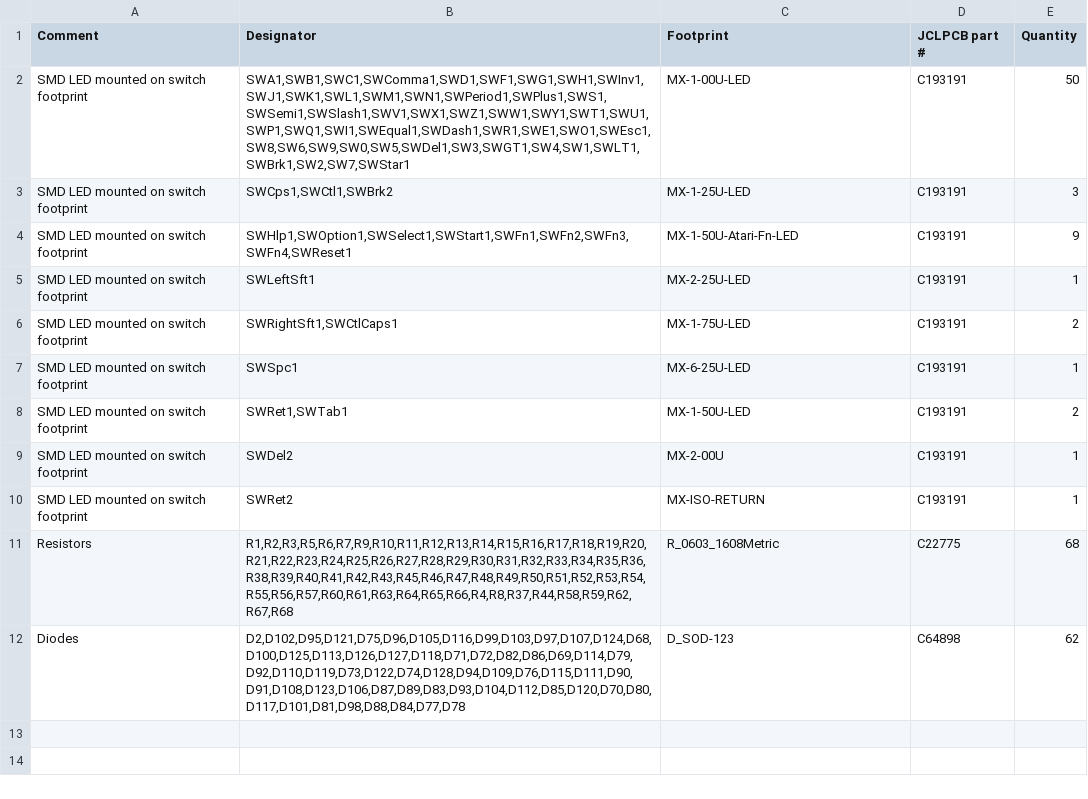
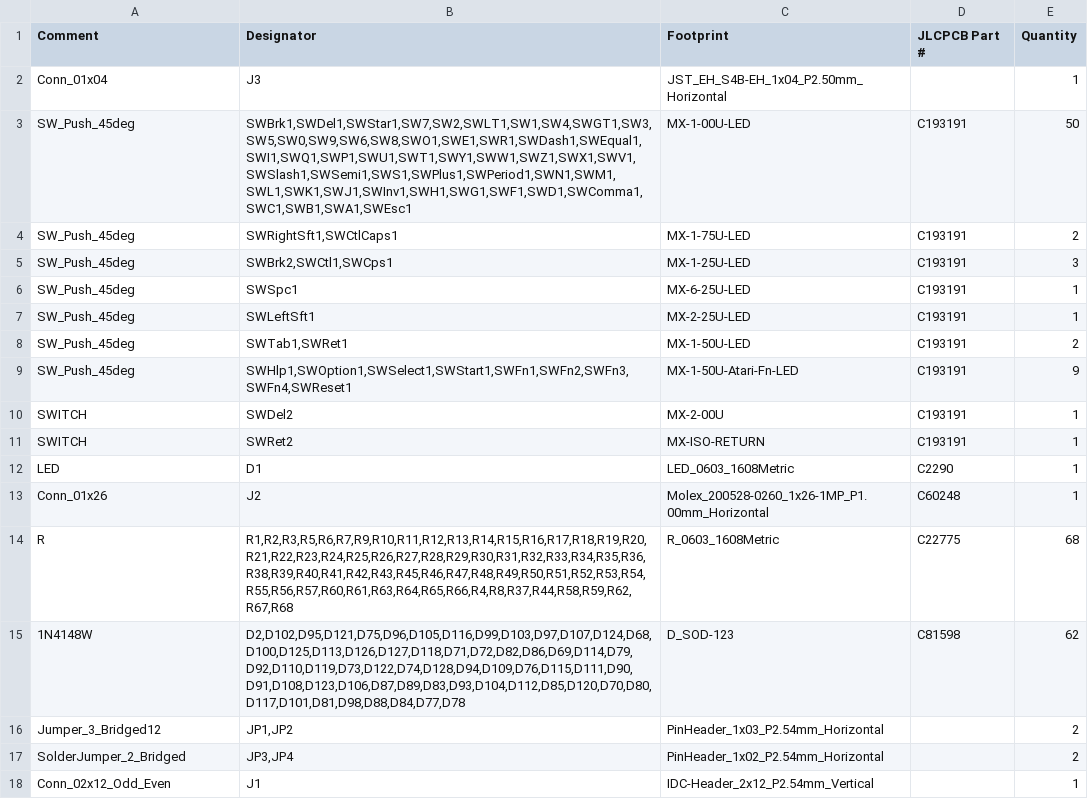
Before and after one commit to bleroy/3d-junkyard, a CSV file: Atari130MX/Fabrication/DecentXE-BOM.csv, drawn as a sheet.

Commit message:
DecentXE Rev 12
Minor tweaks
Power LED is surface mounted
Moving the connector to the front
Add F1-4 connector

```diff
--- a/Atari130MX/Fabrication/DecentXE-BOM.csv
+++ b/Atari130MX/Fabrication/DecentXE-BOM.csv
@@ -1,12 +1,18 @@
-Comment,Designator,Footprint,JCLPCB part #,Quantity
-SMD LED mounted on switch footprint,"SWA1,SWB1,SWC1,SWComma1,SWD1,SWF1,SWG1,SWH1,SWInv1,SWJ1,SWK1,SWL1,SWM1,SWN1,SWPeriod1,SWPlus1,SWS1,SWSemi1,SWSlash1,SWV1,SWX1,SWZ1,SWW1,SWY1,SWT1,SWU1,SWP1,SWQ1,SWI1,SWEqual1,SWDash1,SWR1,SWE1,SWO1,SWEsc1,SW8,SW6,SW9,SW0,SW5,SWDel1,SW3,SWGT1,SW4,SW1,SWLT1,SWBrk1,SW2,SW7,SWStar1",MX-1-00U-LED,C193191 ,50
-SMD LED mounted on switch footprint,"SWCps1,SWCtl1,SWBrk2",MX-1-25U-LED,C193191 ,3
-SMD LED mounted on switch footprint,"SWHlp1,SWOption1,SWSelect1,SWStart1,SWFn1,SWFn2,SWFn3,SWFn4,SWReset1",MX-1-50U-Atari-Fn-LED,C193191 ,9
-SMD LED mounted on switch footprint,SWLeftSft1,MX-2-25U-LED,C193191 ,1
-SMD LED mounted on switch footprint,"SWRightSft1,SWCtlCaps1",MX-1-75U-LED,C193191 ,2
-SMD LED mounted on switch footprint,SWSpc1,MX-6-25U-LED,C193191 ,1
-SMD LED mounted on switch footprint,"SWRet1,SWTab1",MX-1-50U-LED,C193191 ,2
-SMD LED mounted on switch footprint,SWDel2,MX-2-00U,C193191 ,1
-SMD LED mounted on switch footprint,SWRet2,MX-ISO-RETURN,C193191 ,1
-Resistors,"R1,R2,R3,R5,R6,R7,R9,R10,R11,R12,R13,R14,R15,R16,R17,R18,R19,R20,R21,R22,R23,R24,R25,R26,R27,R28,R29,R30,R31,R32,R33,R34,R35,R36,R38,R39,R40,R41,R42,R43,R45,R46,R47,R48,R49,R50,R51,R52,R53,R54,R55,R56,R57,R60,R61,R63,R64,R65,R66,R4,R8,R37,R44,R58,R59,R62,R67,R68",R_0603_1608Metric,C22775,68
-Diodes,"D2,D102,D95,D121,D75,D96,D105,D116,D99,D103,D97,D107,D124,D68,D100,D125,D113,D126,D127,D118,D71,D72,D82,D86,D69,D114,D79,D92,D110,D119,D73,D122,D74,D128,D94,D109,D76,D115,D111,D90,D91,D108,D123,D106,D87,D89,D83,D93,D104,D112,D85,D120,D70,D80,D117,D101,D81,D98,D88,D84,D77,D78",D_SOD-123,C64898,62
+"Comment","Designator","Footprint",JLCPCB Part #,"Quantity"
+"Conn_01x04","J3","JST_EH_S4B-EH_1x04_P2.50mm_Horizontal",,"1"
+"SW_Push_45deg","SWBrk1,SWDel1,SWStar1,SW7,SW2,SWLT1,SW1,SW4,SWGT1,SW3,SW5,SW0,SW9,SW6,SW8,SWO1,SWE1,SWR1,SWDash1,SWEqual1,SWI1,SWQ1,SWP1,SWU1,SWT1,SWY1,SWW1,SWZ1,SWX1,SWV1,SWSlash1,SWSemi1,SWS1,SWPlus1,SWPeriod1,SWN1,SWM1,SWL1,SWK1,SWJ1,SWInv1,SWH1,SWG1,SWF1,SWD1,SWComma1,SWC1,SWB1,SWA1,SWEsc1","MX-1-00U-LED",C193191,"50"
+"SW_Push_45deg","SWRightSft1,SWCtlCaps1","MX-1-75U-LED",C193191,"2"
+"SW_Push_45deg","SWBrk2,SWCtl1,SWCps1","MX-1-25U-LED",C193191,"3"
+"SW_Push_45deg","SWSpc1","MX-6-25U-LED",C193191,"1"
+"SW_Push_45deg","SWLeftSft1","MX-2-25U-LED",C193191,"1"
+"SW_Push_45deg","SWTab1,SWRet1","MX-1-50U-LED",C193191,"2"
+"SW_Push_45deg","SWHlp1,SWOption1,SWSelect1,SWStart1,SWFn1,SWFn2,SWFn3,SWFn4,SWReset1","MX-1-50U-Atari-Fn-LED",C193191,"9"
+"SWITCH","SWDel2","MX-2-00U",C193191,"1"
+"SWITCH","SWRet2","MX-ISO-RETURN",C193191,"1"
+"LED","D1","LED_0603_1608Metric",C2290,"1"
+"Conn_01x26","J2","Molex_200528-0260_1x26-1MP_P1.00mm_Horizontal",C60248,"1"
+"R","R1,R2,R3,R5,R6,R7,R9,R10,R11,R12,R13,R14,R15,R16,R17,R18,R19,R20,R21,R22,R23,R24,R25,R26,R27,R28,R29,R30,R31,R32,R33,R34,R35,R36,R38,R39,R40,R41,R42,R43,R45,R46,R47,R48,R49,R50,R51,R52,R53,R54,R55,R56,R57,R60,R61,R63,R64,R65,R66,R4,R8,R37,R44,R58,R59,R62,R67,R68","R_0603_1608Metric",C22775,"68"
+"1N4148W","D2,D102,D95,D121,D75,D96,D105,D116,D99,D103,D97,D107,D124,D68,D100,D125,D113,D126,D127,D118,D71,D72,D82,D86,D69,D114,D79,D92,D110,D119,D73,D122,D74,D128,D94,D109,D76,D115,D111,D90,D91,D108,D123,D106,D87,D89,D83,D93,D104,D112,D85,D120,D70,D80,D117,D101,D81,D98,D88,D84,D77,D78","D_SOD-123",C81598,"62"
+"Jumper_3_Bridged12","JP1,JP2","PinHeader_1x03_P2.54mm_Horizontal",,"2"
+"SolderJumper_2_Bridged","JP3,JP4","PinHeader_1x02_P2.54mm_Horizontal",,"2"
+"Conn_02x12_Odd_Even","J1","IDC-Header_2x12_P2.54mm_Vertical",,"1"
```
Also changed, not shown: Atari130MX/Fabrication/DecentXE-all-pos.csv, JoyKeyMX/Fabrication/JoyKeyMX-BOM.csv, 36 other files.
